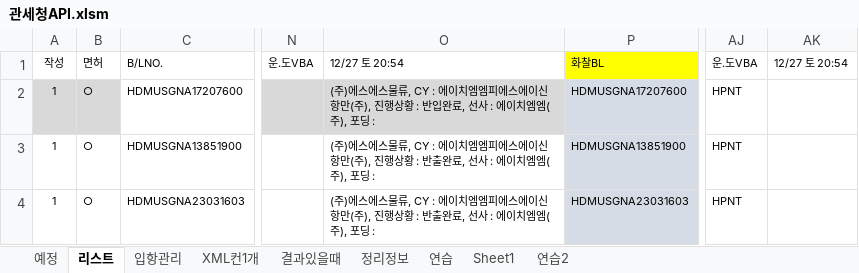
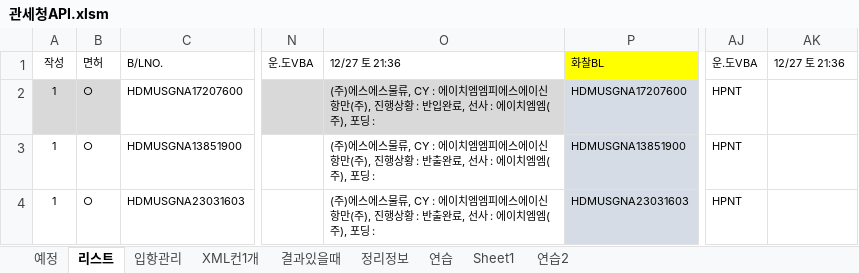
Before and after one commit to ycy2000/ycy2000.github.io, an Excel workbook: 관세청API.xlsm, sheet 리스트, drawn as a sheet; only a part is shown, gaps mark what is left out; values as stored, in another font and other column widths than the file's, no borders; charts and pictures not drawn; the diff names each change by its address in the sheet, - before the commit and + after, or states it on an @@ line.

```diff
--- a/관세청API.xlsm (sheet 리스트)
+++ b/관세청API.xlsm (sheet 리스트)
-O1: 12/27 토 20:54
+O1: 12/27 토 21:36
-AK1: 12/27 토 20:54
+AK1: 12/27 토 21:36
```
Also changed, not shown: sheet 연습2, sheet 입항관리, 3 other files.
